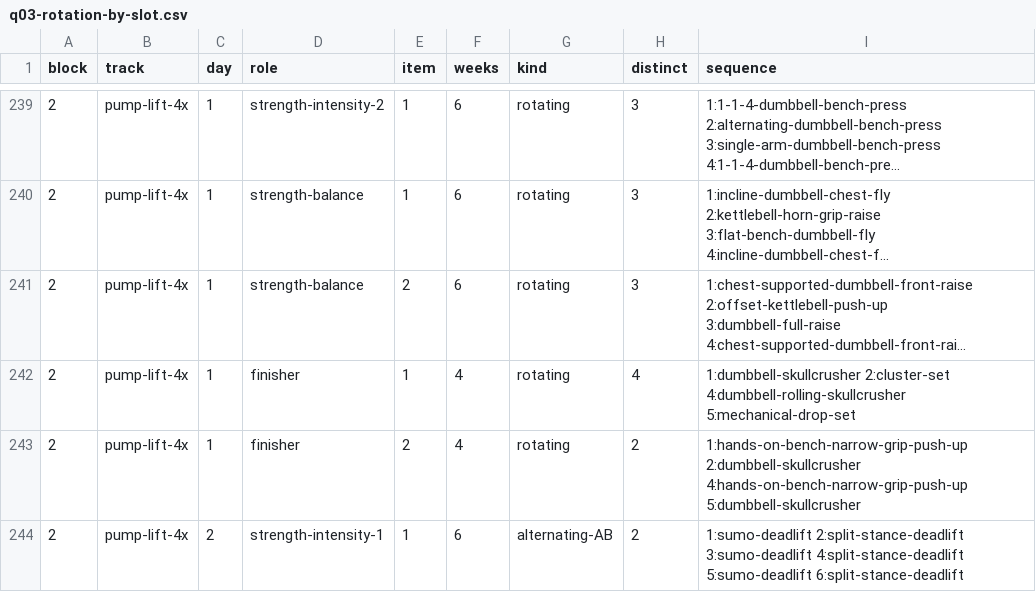
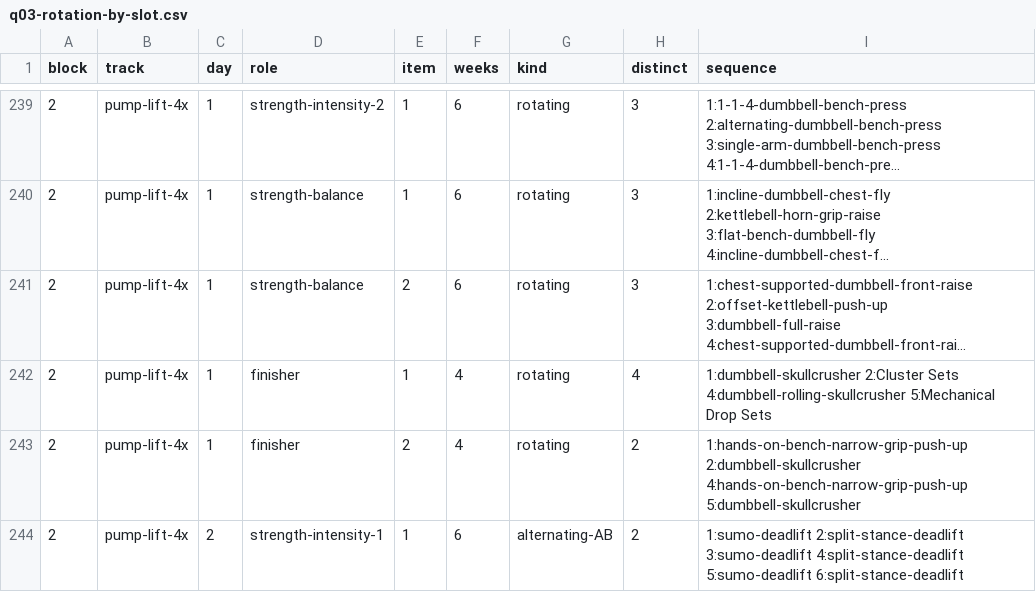
Before and after one commit to diegoavalon/workout, a CSV file: data/reports/analysis/q03-rotation-by-slot.csv, drawn as a sheet; only a part is shown, gaps mark what is left out; long unchanged cells end in …; the diff covers the shown part only; the diff names each change by its address in the sheet, - before the commit and + after, or states it on an @@ line.

```diff
--- a/data/reports/analysis/q03-rotation-by-slot.csv
+++ b/data/reports/analysis/q03-rotation-by-slot.csv
-I242 (sequence): 1:dumbbell-skullcrusher 2:cluster-set 4:dumbbell-rolling-skullcrusher 5:mechanical-drop-set
+I242 (sequence): 1:dumbbell-skullcrusher 2:Cluster Sets 4:dumbbell-rolling-skullcrusher 5:Mechanical Drop Sets
```
Also changed, not shown: 13 edited cells elsewhere in this file, data/reports/analysis/q02-slot-fill.csv, data/reports/analysis/q07-pairings-patterns.csv, 20 other files.
